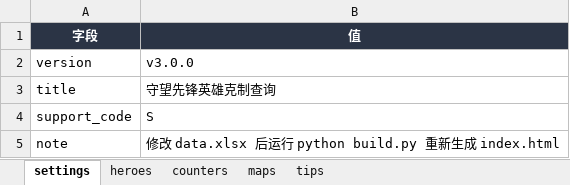
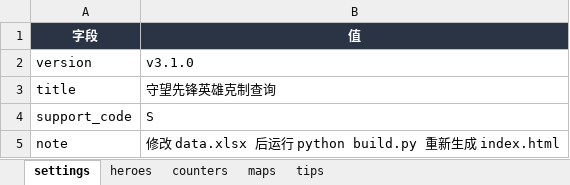
Before and after one commit to zhou277/overwatch-counter, an Excel workbook: data.xlsx, sheet settings, drawn as a sheet; values as stored, in another font and other column widths than the file's, no borders; the diff names each change by its address in the sheet, - before the commit and + after, or states it on an @@ line.

```diff
--- a/data.xlsx (sheet settings)
+++ b/data.xlsx (sheet settings)
-B2 (值): v3.0.0
+B2 (值): v3.1.0
```
Also changed, not shown: 2 other files.
